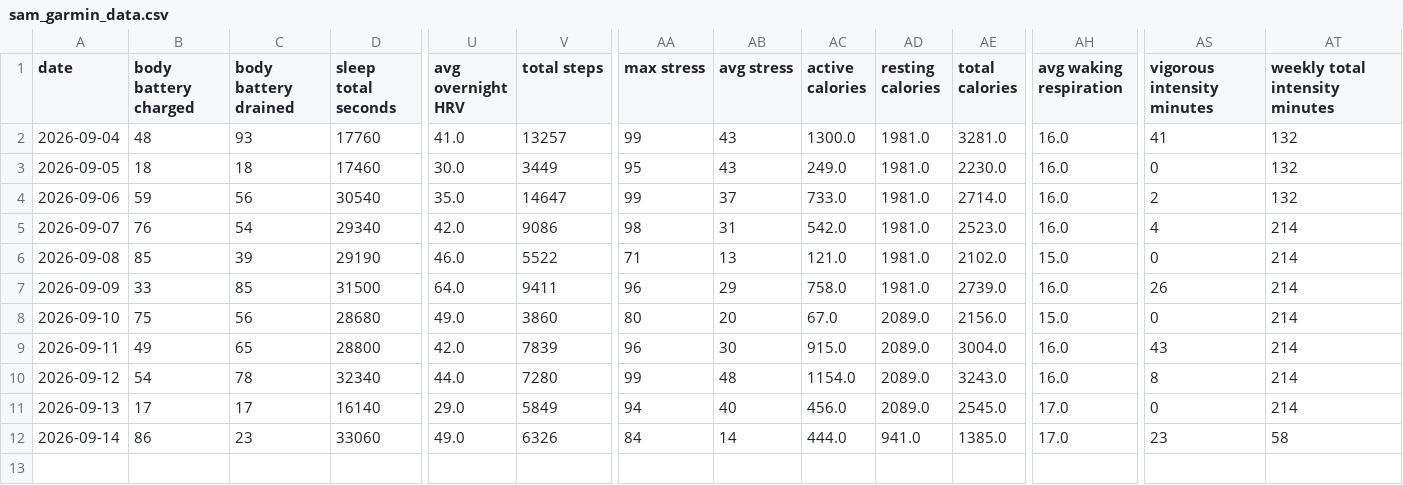
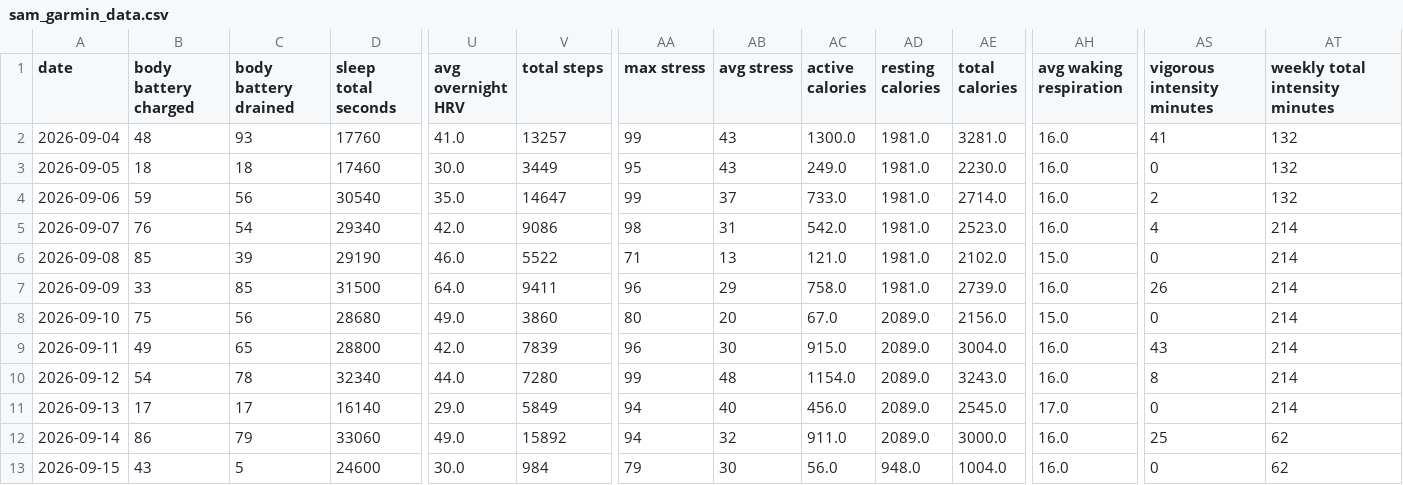
Before and after one commit to meauxcodes/applied-ml-project, a CSV file: data/raw/sam_garmin_data.csv, drawn as a sheet; only a part is shown, gaps mark what is left out; rows hold the shown columns only; the diff names each change by its address in the sheet, - before the commit and + after, or states it on an @@ line.

```diff
--- a/data/raw/sam_garmin_data.csv
+++ b/data/raw/sam_garmin_data.csv
-C12 (body battery drained): 23
+C12 (body battery drained): 79
-V12 (total steps): 6326
+V12 (total steps): 15892
-AA12 (max stress): 84
+AA12 (max stress): 94
-AB12 (avg stress): 14
+AB12 (avg stress): 32
-AC12 (active calories): 444.0
+AC12 (active calories): 911.0
-AD12 (resting calories): 941.0
+AD12 (resting calories): 2089.0
-AE12 (total calories): 1385.0
+AE12 (total calories): 3000.0
-AH12 (avg waking respiration): 17.0
+AH12 (avg waking respiration): 16.0
-AS12 (vigorous intensity minutes): 23
+AS12 (vigorous intensity minutes): 25
-AT12 (weekly total intensity minutes): 58
+AT12 (weekly total intensity minutes): 62
+row 13: 2026-09-15 | 43 | 5 | 24600 | 30.0 | 984 | 79 | 30 | 56.0 | 948.0 | 1004.0 | 16.0 | 0 | 62
```
Also changed, not shown: 2 other files.
